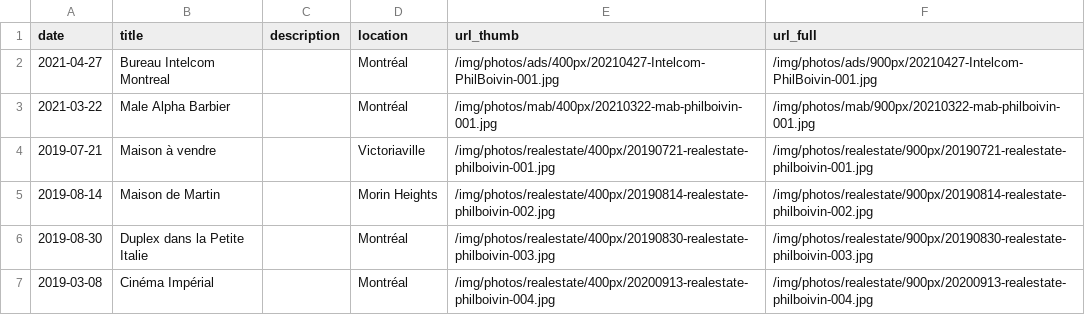
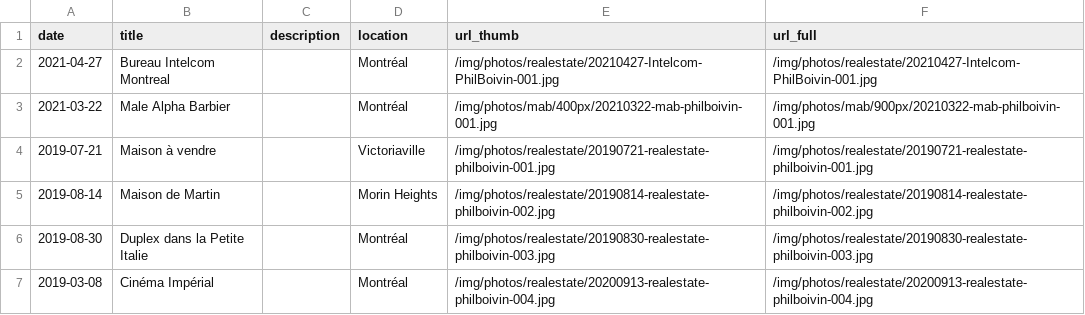
Before and after one commit to philboiv1n/website, a CSV file: csv/phil-boivin-immobilier.csv, drawn as a sheet.

```diff
--- a/csv/phil-boivin-immobilier.csv
+++ b/csv/phil-boivin-immobilier.csv
@@ -1,7 +1,7 @@
 date,title,description,location,url_thumb,url_full
-2021-04-27,Bureau Intelcom Montreal,,Montréal,/img/photos/ads/400px/20210427-Intelcom-PhilBoivin-001.jpg,/img/photos/ads/900px/20210427-Intelcom-PhilBoivin-001.jpg
+2021-04-27,Bureau Intelcom Montreal,,Montréal,/img/photos/realestate/20210427-Intelcom-PhilBoivin-001.jpg,/img/photos/realestate/20210427-Intelcom-PhilBoivin-001.jpg
 2021-03-22,Male Alpha Barbier,,Montréal,/img/photos/mab/400px/20210322-mab-philboivin-001.jpg,/img/photos/mab/900px/20210322-mab-philboivin-001.jpg
-2019-07-21,Maison à vendre,,Victoriaville,/img/photos/realestate/400px/20190721-realestate-philboivin-001.jpg,/img/photos/realestate/900px/20190721-realestate-philboivin-001.jpg
-2019-08-14,Maison de Martin,,Morin Heights,/img/photos/realestate/400px/20190814-realestate-philboivin-002.jpg,/img/photos/realestate/900px/20190814-realestate-philboivin-002.jpg
-2019-08-30,Duplex dans la Petite Italie,,Montréal,/img/photos/realestate/400px/20190830-realestate-philboivin-003.jpg,/img/photos/realestate/900px/20190830-realestate-philboivin-003.jpg
-2019-03-08,Cinéma Impérial,,Montréal,/img/photos/realestate/400px/20200913-realestate-philboivin-004.jpg,/img/photos/realestate/900px/20200913-realestate-philboivin-004.jpg
+2019-07-21,Maison à vendre,,Victoriaville,/img/photos/realestate/20190721-realestate-philboivin-001.jpg,/img/photos/realestate/20190721-realestate-philboivin-001.jpg
+2019-08-14,Maison de Martin,,Morin Heights,/img/photos/realestate/20190814-realestate-philboivin-002.jpg,/img/photos/realestate/20190814-realestate-philboivin-002.jpg
+2019-08-30,Duplex dans la Petite Italie,,Montréal,/img/photos/realestate/20190830-realestate-philboivin-003.jpg,/img/photos/realestate/20190830-realestate-philboivin-003.jpg
+2019-03-08,Cinéma Impérial,,Montréal,/img/photos/realestate/20200913-realestate-philboivin-004.jpg,/img/photos/realestate/20200913-realestate-philboivin-004.jpg
```
Also changed, not shown: csv/phil-boivin-evenements.csv, csv/phil-boivin-portfolio.csv, 10 other files.
